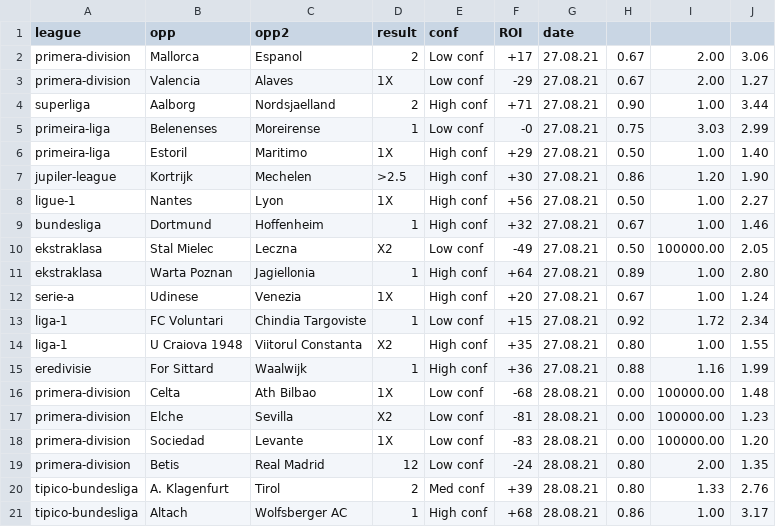
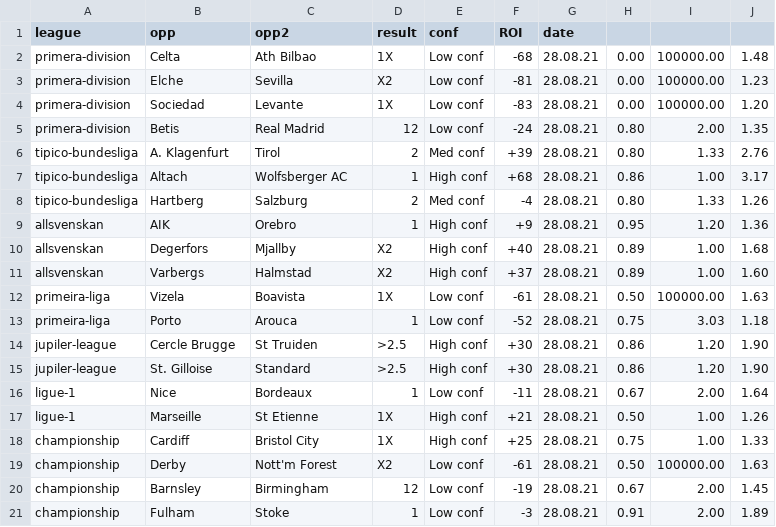
Before and after one commit to razmanolescu/razmanolescu.github.io, a CSV file: assets/results/results.csv, drawn as a sheet; only a part is shown; the shorter side is filled out with more unchanged rows; the diff names each change by its address in the sheet, - before the commit and + after, or states it on an @@ line.

Commit message:
fgh

```diff
--- a/assets/results/results.csv
+++ b/assets/results/results.csv
-row 2: primera-division | Mallorca | Espanol | 2 | Low conf | +17 | 27.08.21 | 0.67 | 2.00 | 3.06
-row 3: primera-division | Valencia | Alaves | 1X | Low conf | -29 | 27.08.21 | 0.67 | 2.00 | 1.27
-row 4: superliga | Aalborg | Nordsjaelland | 2 | High conf | +71 | 27.08.21 | 0.90 | 1.00 | 3.44
-row 5: primeira-liga | Belenenses | Moreirense | 1 | Low conf | -0 | 27.08.21 | 0.75 | 3.03 | 2.99
-row 6: primeira-liga | Estoril | Maritimo | 1X | High conf | +29 | 27.08.21 | 0.50 | 1.00 | 1.40
-row 7: jupiler-league | Kortrijk | Mechelen | >2.5 | High conf | +30 | 27.08.21 | 0.86 | 1.20 | 1.90
-row 8: ligue-1 | Nantes | Lyon | 1X | High conf | +56 | 27.08.21 | 0.50 | 1.00 | 2.27
-row 9: bundesliga | Dortmund | Hoffenheim | 1 | High conf | +32 | 27.08.21 | 0.67 | 1.00 | 1.46
-row 10: ekstraklasa | Stal Mielec | Leczna | X2 | Low conf | -49 | 27.08.21 | 0.50 | 100000.00 | 2.05
-row 11: ekstraklasa | Warta Poznan | Jagiellonia | 1 | High conf | +64 | 27.08.21 | 0.89 | 1.00 | 2.80
-row 12: serie-a | Udinese | Venezia | 1X | High conf | +20 | 27.08.21 | 0.67 | 1.00 | 1.24
-row 13: liga-1 | FC Voluntari | Chindia Targoviste | 1 | Low conf | +15 | 27.08.21 | 0.92 | 1.72 | 2.34
-row 14: liga-1 | U Craiova 1948 | Viitorul Constanta | X2 | High conf | +35 | 27.08.21 | 0.80 | 1.00 | 1.55
-row 15: eredivisie | For Sittard | Waalwijk | 1 | High conf | +36 | 27.08.21 | 0.88 | 1.16 | 1.99
```
